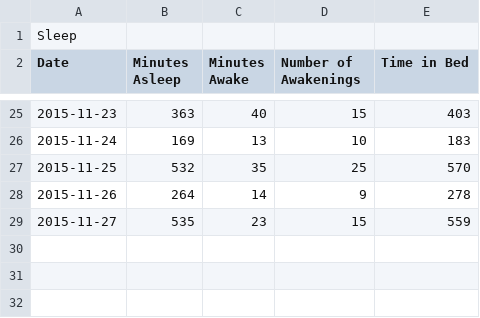
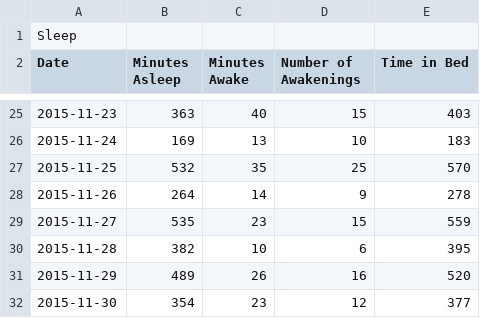
Before and after one commit to skilbjo/fitbit, a CSV file: data/sleep/11 - November.csv, drawn as a sheet; only a part is shown, gaps mark what is left out.

```diff
--- a/data/sleep/11 - November.csv
+++ b/data/sleep/11 - November.csv
@@ -29 +29,4 @@ Date,Minutes Asleep,Minutes Awake,Number of Awakenings,Time in Bed
 "2015-11-27","535","23","15","559"
+"2015-11-28","382","10","6","395"
+"2015-11-29","489","26","16","520"
+"2015-11-30","354","23","12","377"
```
Also changed, not shown: 4 other files.
